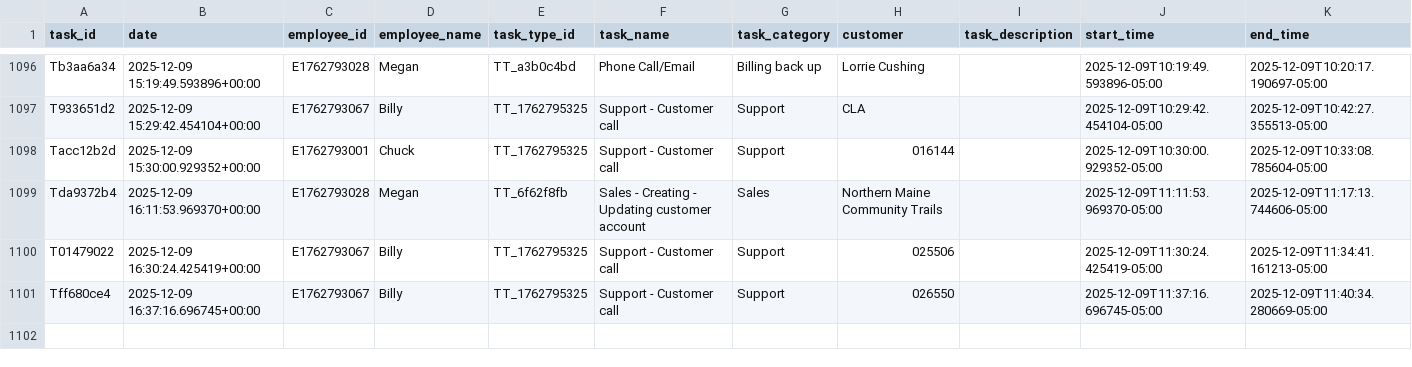
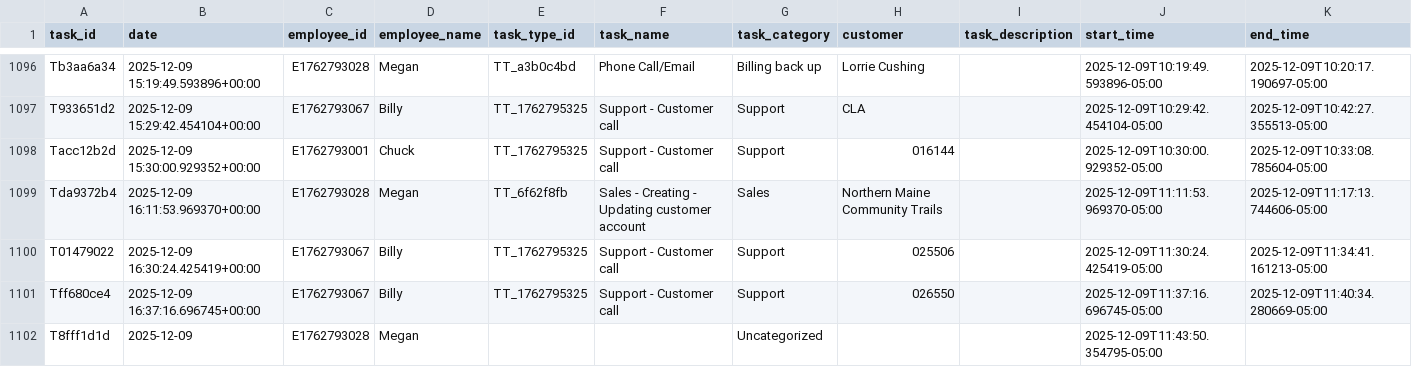
Before and after one commit to pwngithub/Employeetime, a CSV file: Data/tasks.csv, drawn as a sheet; only a part is shown, gaps mark what is left out; rows hold the shown columns only; the diff names each change by its address in the sheet, - before the commit and + after, or states it on an @@ line.

Commit message:
Add T8fff1d1d

```diff
--- a/Data/tasks.csv
+++ b/Data/tasks.csv
+row 1102: T8fff1d1d | 2025-12-09 | E1762793028 | Megan |  |  | Uncategorized |  |  | 2025-12-09T11:43:50.354795-05:00
```
